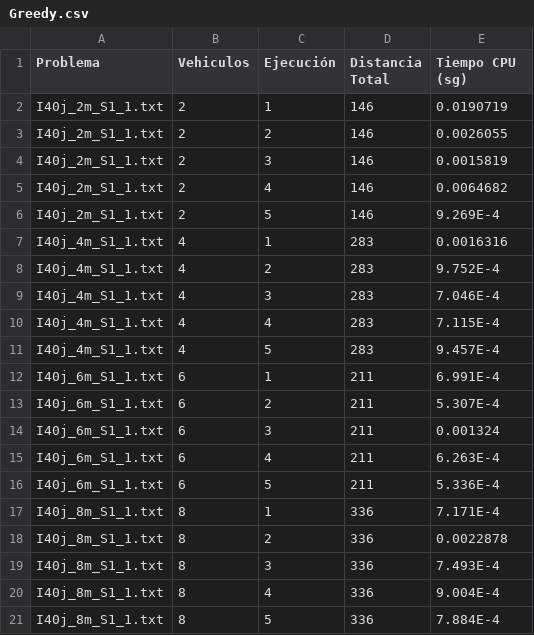
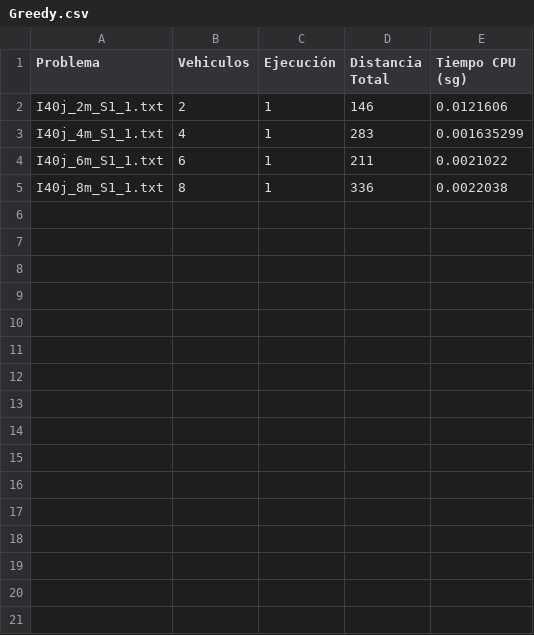
Before and after one commit to DanielHrdez/vehicle-routing-problem, a CSV file: csv/Greedy.csv, drawn as a sheet.

```diff
--- a/csv/Greedy.csv
+++ b/csv/Greedy.csv
@@ -1,21 +1,5 @@
 Problema,Vehiculos,Ejecución,Distancia Total,Tiempo CPU (sg),
-I40j_2m_S1_1.txt,2,1,146,0.0190719,
-I40j_2m_S1_1.txt,2,2,146,0.0026055,
-I40j_2m_S1_1.txt,2,3,146,0.0015819,
-I40j_2m_S1_1.txt,2,4,146,0.0064682,
-I40j_2m_S1_1.txt,2,5,146,9.269E-4,
-I40j_4m_S1_1.txt,4,1,283,0.0016316,
-I40j_4m_S1_1.txt,4,2,283,9.752E-4,
-I40j_4m_S1_1.txt,4,3,283,7.046E-4,
-I40j_4m_S1_1.txt,4,4,283,7.115E-4,
-I40j_4m_S1_1.txt,4,5,283,9.457E-4,
-I40j_6m_S1_1.txt,6,1,211,6.991E-4,
-I40j_6m_S1_1.txt,6,2,211,5.307E-4,
-I40j_6m_S1_1.txt,6,3,211,0.001324,
-I40j_6m_S1_1.txt,6,4,211,6.263E-4,
-I40j_6m_S1_1.txt,6,5,211,5.336E-4,
-I40j_8m_S1_1.txt,8,1,336,7.171E-4,
-I40j_8m_S1_1.txt,8,2,336,0.0022878,
-I40j_8m_S1_1.txt,8,3,336,7.493E-4,
-I40j_8m_S1_1.txt,8,4,336,9.004E-4,
-I40j_8m_S1_1.txt,8,5,336,7.884E-4,
+I40j_2m_S1_1.txt,2,1,146,0.0121606,
+I40j_4m_S1_1.txt,4,1,283,0.001635299,
+I40j_6m_S1_1.txt,6,1,211,0.0021022,
+I40j_8m_S1_1.txt,8,1,336,0.0022038,
```
Also changed, not shown: 14 other files.
